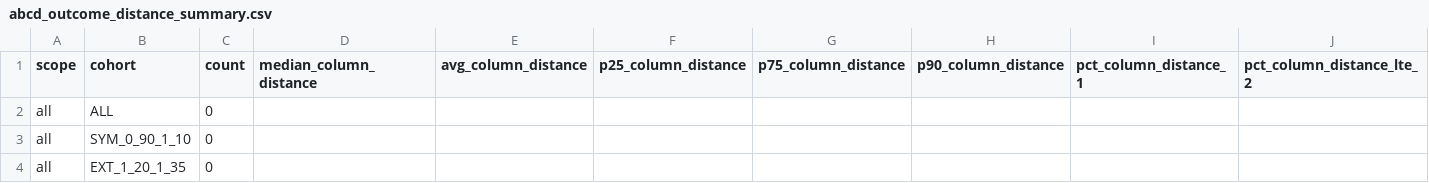
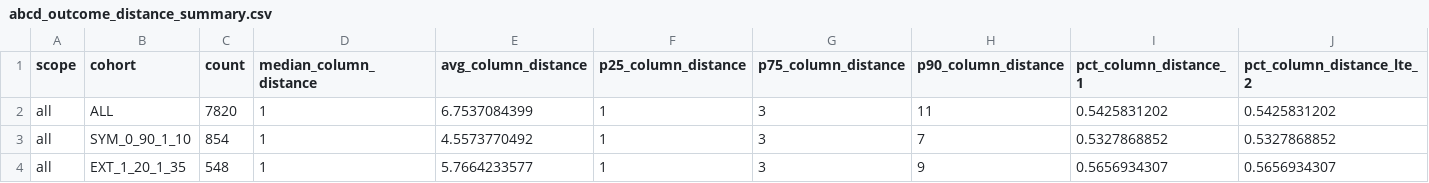
Before and after one commit to lykos1974/sm, a CSV file: research_v2/patterns/abcd_outcome_distance_local_v1/abcd_outcome_distance_summary.csv, drawn as a sheet; only a part is shown; the diff covers the shown part only; the diff names each change by its address in the sheet, - before the commit and + after, or states it on an @@ line.

Commit message:
Update AB=CD outcome distance audit artifacts (#215)

```diff
--- a/research_v2/patterns/abcd_outcome_distance_local_v1/abcd_outcome_distance_summary.csv
+++ b/research_v2/patterns/abcd_outcome_distance_local_v1/abcd_outcome_distance_summary.csv
-C2 (count): 0
+C2 (count): 7820
-D2:D4 (median_column_distance): (empty)
+D2:D4 (median_column_distance): 1
-E2 (avg_column_distance): (empty)
+E2 (avg_column_distance): 6.7537084399
-F2:F4 (p25_column_distance): (empty)
+F2:F4 (p25_column_distance): 1
-G2:G4 (p75_column_distance): (empty)
+G2:G4 (p75_column_distance): 3
-H2 (p90_column_distance): (empty)
+H2 (p90_column_distance): 11
-I2 (pct_column_distance_1): (empty)
+I2 (pct_column_distance_1): 0.5425831202
-J2 (pct_column_distance_lte_2): (empty)
+J2 (pct_column_distance_lte_2): 0.5425831202
-C3 (count): 0
+C3 (count): 854
-E3 (avg_column_distance): (empty)
+E3 (avg_column_distance): 4.5573770492
-H3 (p90_column_distance): (empty)
+H3 (p90_column_distance): 7
-I3 (pct_column_distance_1): (empty)
+I3 (pct_column_distance_1): 0.5327868852
-J3 (pct_column_distance_lte_2): (empty)
+J3 (pct_column_distance_lte_2): 0.5327868852
-C4 (count): 0
+C4 (count): 548
-E4 (avg_column_distance): (empty)
+E4 (avg_column_distance): 5.7664233577
-H4 (p90_column_distance): (empty)
+H4 (p90_column_distance): 9
-I4 (pct_column_distance_1): (empty)
+I4 (pct_column_distance_1): 0.5656934307
-J4 (pct_column_distance_lte_2): (empty)
+J4 (pct_column_distance_lte_2): 0.5656934307
```
Also changed, not shown: 36 edited cells elsewhere in this file, 1 other file.
